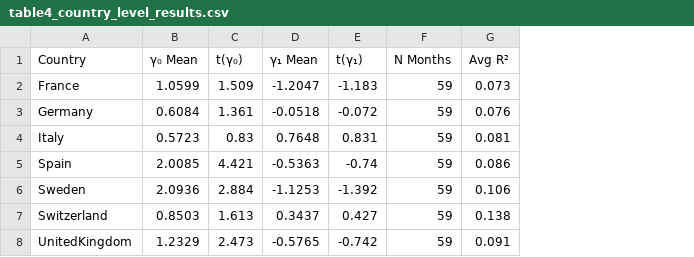
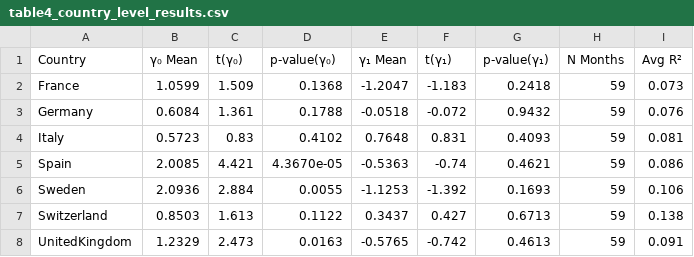
Before and after one commit to Throoni/CAPM_Analysis, a CSV file: results/tables/table4_country_level_results.csv, drawn as a sheet; the diff names each change by its address in the sheet, - before the commit and + after, or states it on an @@ line.

```diff
--- a/results/tables/table4_country_level_results.csv
+++ b/results/tables/table4_country_level_results.csv
+column D (p-value(γ₀)), rows 2-8: 0.1368 | 0.1788 | 0.4102 | 4.3670e-05 | 0.0055 | 0.1122 | 0.0163
+column G (p-value(γ₁)), rows 2-8: 0.2418 | 0.9432 | 0.4093 | 0.4621 | 0.1693 | 0.6713 | 0.4613
```
Also changed, not shown: results/tables/table7_market_cap_weighted_betas.csv, 5 other files.
